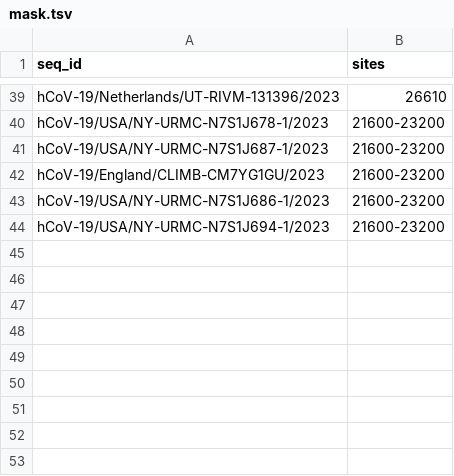
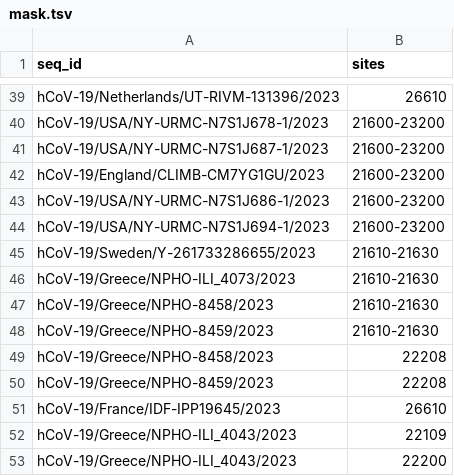
Before and after one commit to neherlab/BA286, a TSV file: config/mask.tsv, drawn as a sheet; only a part is shown, gaps mark what is left out.

Commit message:
Mask today's sequences

```diff
--- a/config/mask.tsv
+++ b/config/mask.tsv
@@ -44 +44,10 @@ hCoV-19/USA/NY-URMC-N7S1J686-1/2023	21600-23200
 hCoV-19/USA/NY-URMC-N7S1J694-1/2023	21600-23200
+hCoV-19/Sweden/Y-261733286655/2023	21610-21630
+hCoV-19/Greece/NPHO-ILI_4073/2023	21610-21630
+hCoV-19/Greece/NPHO-8458/2023	21610-21630
+hCoV-19/Greece/NPHO-8459/2023	21610-21630
+hCoV-19/Greece/NPHO-8458/2023	22208
+hCoV-19/Greece/NPHO-8459/2023	22208
+hCoV-19/France/IDF-IPP19645/2023	26610
+hCoV-19/Greece/NPHO-ILI_4043/2023	22109
+hCoV-19/Greece/NPHO-ILI_4043/2023	22200
```
